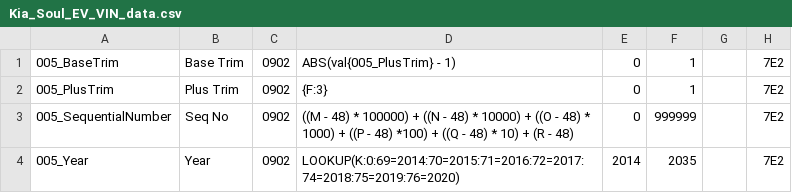
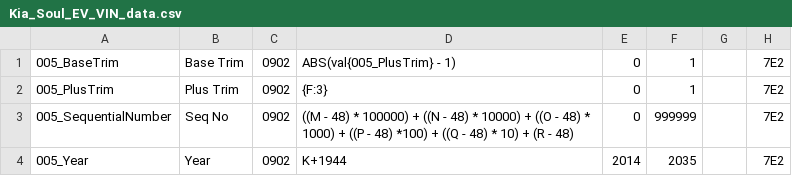
Before and after one commit to JejuSoul/OBD-PIDs-for-HKMC-EVs, a CSV file: Soul EV - 30kWh/extendedpids/Kia_Soul_EV_VIN_data.csv, drawn as a sheet.

Commit message:
Revert formula for VIN year of 30kWh Soul EV to a simple one that can be used on older version of Torque.

```diff
--- a/Soul EV - 30kWh/extendedpids/Kia_Soul_EV_VIN_data.csv
+++ b/Soul EV - 30kWh/extendedpids/Kia_Soul_EV_VIN_data.csv
@@ -3,2 +3,2 @@
 005_SequentialNumber, Seq No, 0902, ((M - 48) * 100000) + ((N - 48) * 10000) + ((O - 48) * 1000) + ((P - 48) *100) + ((Q - 48) * 10) + (R - 48), 0, 999999, , 7E2
-005_Year, Year, 0902, LOOKUP(K:0:69=2014:70=2015:71=2016:72=2017:74=2018:75=2019:76=2020), 2014, 2035, , 7E2
+005_Year, Year, 0902, K+1944, 2014, 2035, , 7E2
```
